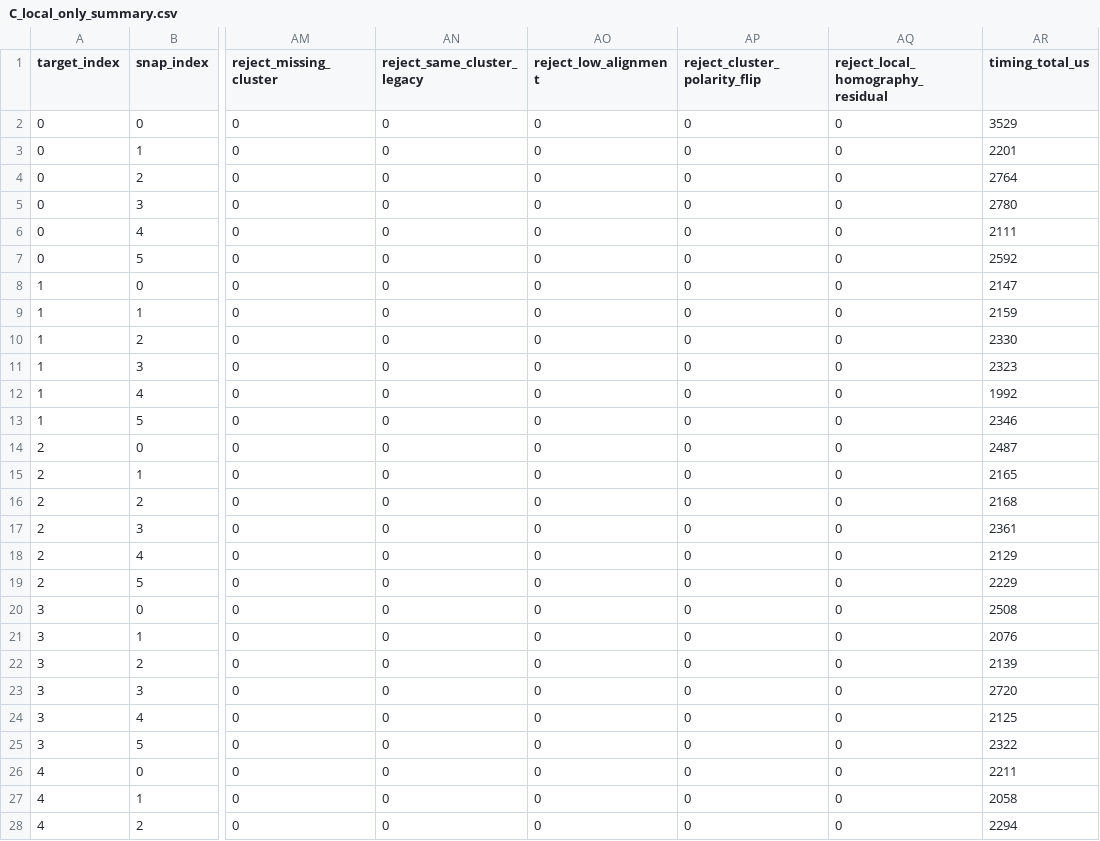
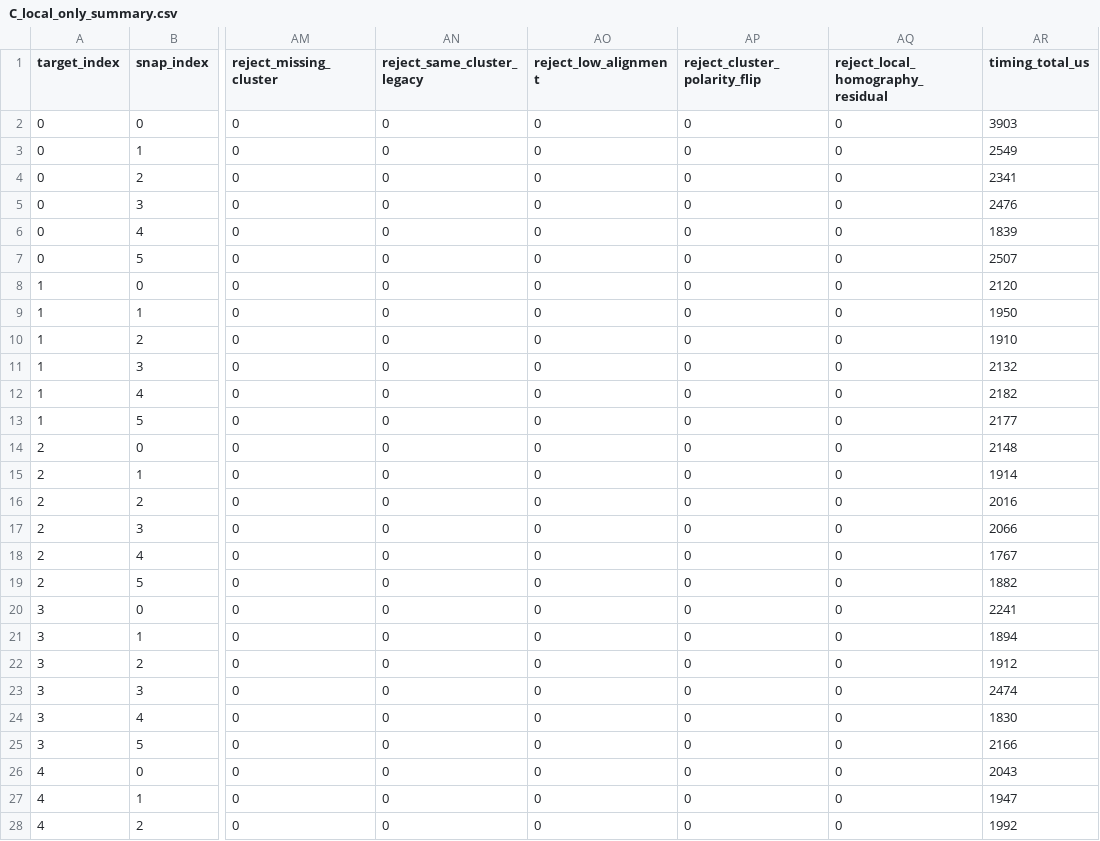
Before and after one commit to VitalyVorobyev/calib-targets-rs, a CSV file: bench_results/chessboard_3536119669/phaseB/C_local_only_summary.csv, drawn as a sheet; only a part is shown, gaps mark what is left out; the diff covers the shown part only; the diff names each change by its address in the sheet, - before the commit and + after, or states it on an @@ line.

```diff
--- a/bench_results/chessboard_3536119669/phaseB/C_local_only_summary.csv
+++ b/bench_results/chessboard_3536119669/phaseB/C_local_only_summary.csv
-AR2 (timing_total_us): 3529
+AR2 (timing_total_us): 3903
-AR3 (timing_total_us): 2201
+AR3 (timing_total_us): 2549
-AR4 (timing_total_us): 2764
+AR4 (timing_total_us): 2341
-AR5 (timing_total_us): 2780
+AR5 (timing_total_us): 2476
-AR6 (timing_total_us): 2111
+AR6 (timing_total_us): 1839
-AR7 (timing_total_us): 2592
+AR7 (timing_total_us): 2507
-AR8 (timing_total_us): 2147
+AR8 (timing_total_us): 2120
-AR9 (timing_total_us): 2159
+AR9 (timing_total_us): 1950
-AR10 (timing_total_us): 2330
+AR10 (timing_total_us): 1910
-AR11 (timing_total_us): 2323
+AR11 (timing_total_us): 2132
-AR12 (timing_total_us): 1992
+AR12 (timing_total_us): 2182
-AR13 (timing_total_us): 2346
+AR13 (timing_total_us): 2177
-AR14 (timing_total_us): 2487
+AR14 (timing_total_us): 2148
-AR15 (timing_total_us): 2165
+AR15 (timing_total_us): 1914
-AR16 (timing_total_us): 2168
+AR16 (timing_total_us): 2016
-AR17 (timing_total_us): 2361
+AR17 (timing_total_us): 2066
-AR18 (timing_total_us): 2129
+AR18 (timing_total_us): 1767
-AR19 (timing_total_us): 2229
+AR19 (timing_total_us): 1882
-AR20 (timing_total_us): 2508
+AR20 (timing_total_us): 2241
-AR21 (timing_total_us): 2076
+AR21 (timing_total_us): 1894
-AR22 (timing_total_us): 2139
+AR22 (timing_total_us): 1912
-AR23 (timing_total_us): 2720
+AR23 (timing_total_us): 2474
-AR24 (timing_total_us): 2125
+AR24 (timing_total_us): 1830
-AR25 (timing_total_us): 2322
+AR25 (timing_total_us): 2166
-AR26 (timing_total_us): 2211
+AR26 (timing_total_us): 2043
-AR27 (timing_total_us): 2058
+AR27 (timing_total_us): 1947
-AR28 (timing_total_us): 2294
+AR28 (timing_total_us): 1992
```
Also changed, not shown: 93 edited cells elsewhere in this file, bench_results/chessboard_3536119669/phaseB/A_baseline_summary.csv, 24 other files.
